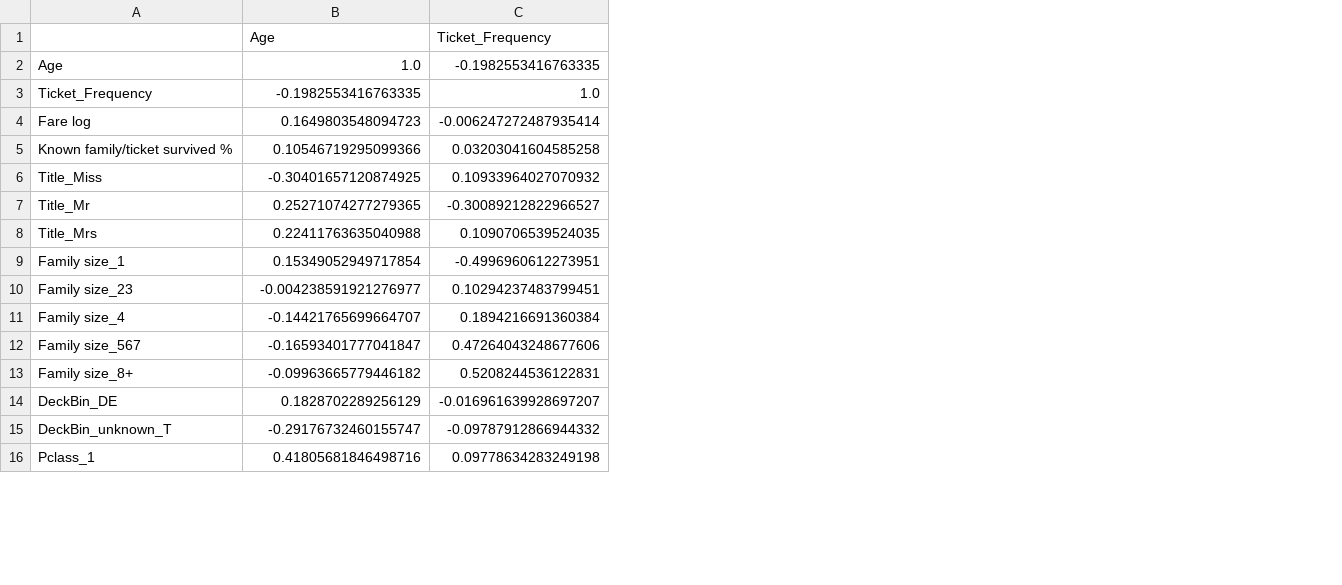
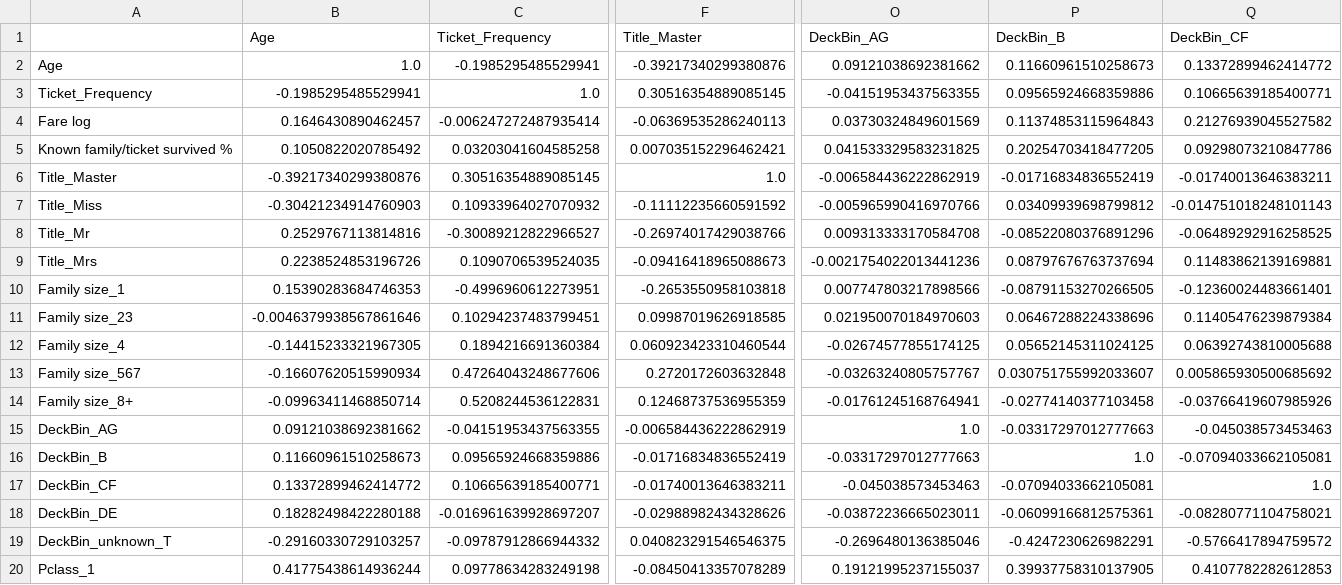
Before and after one commit to yoni2k/ml-kaggle-challenges, a CSV file: titanic/output/feature_correlations.csv, drawn as a sheet; only a part is shown, gaps mark what is left out; addresses are those after the commit; rows hold the shown columns only; the diff covers the shown part only; the diff names each change by its address in the sheet, - before the commit and + after, or states it on an @@ line.

Commit message:
### 79. Readding Decks Results: 	- Log, RFs improved, especially RF 8 	- XGB got worse, but grid XGB got much better 	- Best classifiers: RF7/8, Grid XGB Conclusion: keep, doesn't seem to hurt a lot. Next step: read Master even though was not needed for Random Forest

```diff
--- a/titanic/output/feature_correlations.csv
+++ b/titanic/output/feature_correlations.csv
+column F (Title_Master), rows 2-5: -0.39217340299380876 | 0.30516354889085145 | -0.06369535286240113 | 0.007035152296462421; rows 7-14: -0.11112235660591592 | -0.26974017429038766 | -0.09416418965088673 | -0.2653550958103818 | 0.09987019626918585 | 0.060923423310460544 | 0.2720172603632848 | 0.12468737536955359; rows 18-20: -0.02988982434328626 | 0.040823291546546375 | -0.08450413357078289
+column O (DeckBin_AG), rows 2-5: 0.09121038692381662 | -0.04151953437563355 | 0.03730324849601569 | 0.041533329583231825; rows 7-14: -0.005965990416970766 | 0.009313333170584708 | -0.0021754022013441236 | 0.007747803217898566 | 0.021950070184970603 | -0.02674577855174125 | -0.03263240805757767 | -0.01761245168764941; rows 18-20: -0.03872236665023011 | -0.2696480136385046 | 0.19121995237155037
+column P (DeckBin_B), rows 2-5: 0.11660961510258673 | 0.09565924668359886 | 0.11374853115964843 | 0.20254703418477205; rows 7-14: 0.03409939698799812 | -0.08522080376891296 | 0.08797676763737694 | -0.08791153270266505 | 0.06467288224338696 | 0.05652145311024125 | 0.030751755992033607 | -0.02774140377103458; rows 18-20: -0.06099166812575361 | -0.4247230626982291 | 0.39937758310137905
+column Q (DeckBin_CF), rows 2-5: 0.13372899462414772 | 0.10665639185400771 | 0.21276939045527582 | 0.09298073210847786; rows 7-14: -0.014751018248101143 | -0.06489292916258525 | 0.11483862139169881 | -0.12360024483661401 | 0.11405476239879384 | 0.06392743810005688 | 0.005865930500685692 | -0.03766419607985926; rows 18-20: -0.08280771104758021 | -0.5766417894759572 | 0.4107782282612853
-C2 (Ticket_Frequency): -0.1982553416763335
+C2 (Ticket_Frequency): -0.1985295485529941
-B3 (Age): -0.1982553416763335
+B3 (Age): -0.1985295485529941
-B4 (Age): 0.1649803548094723
+B4 (Age): 0.1646430890462457
-B5 (Age): 0.10546719295099366
+B5 (Age): 0.1050822020785492
+row 6: Title_Master | -0.39217340299380876 | 0.30516354889085145 | 1.0 | -0.006584436222862919 | -0.01716834836552419 | -0.01740013646383211
-B7 (Age): -0.30401657120874925
+B7 (Age): -0.30421234914760903
-B8 (Age): 0.25271074277279365
+B8 (Age): 0.2529767113814816
-B9 (Age): 0.22411763635040988
+B9 (Age): 0.2238524853196726
-B10 (Age): 0.15349052949717854
+B10 (Age): 0.15390283684746353
-B11 (Age): -0.004238591921276977
+B11 (Age): -0.0046379938567861646
-B12 (Age): -0.14421765699664707
+B12 (Age): -0.14415233321967305
-B13 (Age): -0.16593401777041847
+B13 (Age): -0.16607620515990934
-B14 (Age): -0.09963665779446182
+B14 (Age): -0.09963411468850714
+row 15: DeckBin_AG | 0.09121038692381662 | -0.04151953437563355 | -0.006584436222862919 | 1.0 | -0.03317297012777663 | -0.045038573453463
+row 16: DeckBin_B | 0.11660961510258673 | 0.09565924668359886 | -0.01716834836552419 | -0.03317297012777663 | 1.0 | -0.07094033662105081
+row 17: DeckBin_CF | 0.13372899462414772 | 0.10665639185400771 | -0.01740013646383211 | -0.045038573453463 | -0.07094033662105081 | 1.0
-B18 (Age): 0.1828702289256129
+B18 (Age): 0.18282498422280188
-B19 (Age): -0.29176732460155747
+B19 (Age): -0.29160330729103257
-B20 (Age): 0.41805681846498716
+B20 (Age): 0.41775438614936244
```
Also changed, not shown: 21 edited cells elsewhere in this file, titanic/output/classifiers_correlations.csv, titanic/output/preds_ensemble_rf.csv, 6 other files.
